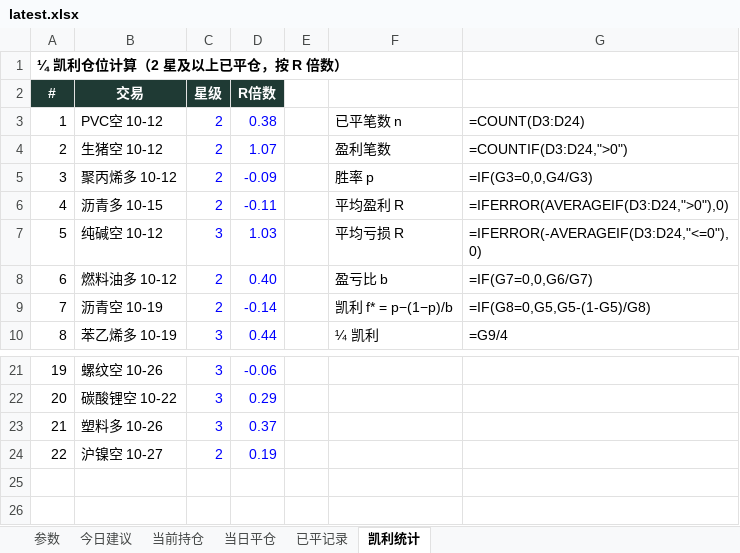
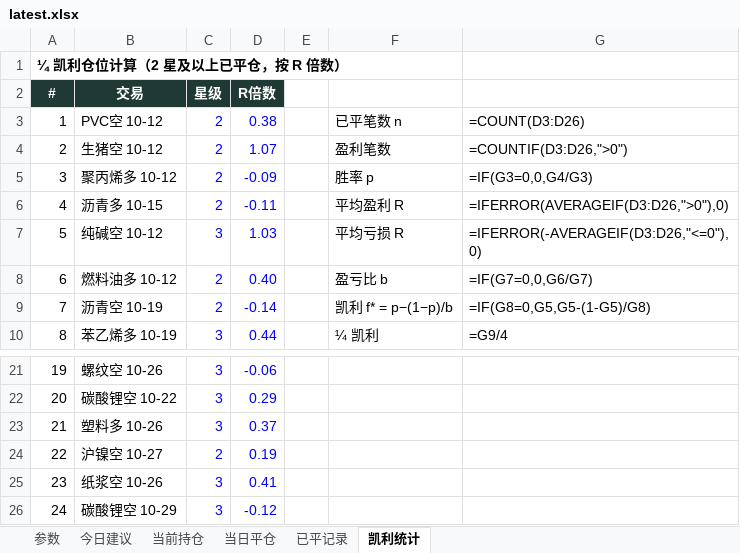
Before and after one commit to yuherantrader-glitch/futures-board, an Excel workbook: latest.xlsx, sheet 凯利统计, drawn as a sheet; only a part is shown, gaps mark what is left out; values as stored, in another font and other column widths than the file's, no borders; formulas without a stored value are shown as written; the diff names each change by its address in the sheet, - before the commit and + after, or states it on an @@ line.

```diff
--- a/latest.xlsx (sheet 凯利统计)
+++ b/latest.xlsx (sheet 凯利统计)
-G3: =COUNT(D3:D24)
+G3: =COUNT(D3:D26)
-G4: =COUNTIF(D3:D24,">0")
+G4: =COUNTIF(D3:D26,">0")
-G6: =IFERROR(AVERAGEIF(D3:D24,">0"),0)
+G6: =IFERROR(AVERAGEIF(D3:D26,">0"),0)
-G7: =IFERROR(-AVERAGEIF(D3:D24,"<=0"),0)
+G7: =IFERROR(-AVERAGEIF(D3:D26,"<=0"),0)
+row 25: 23 | 纸浆空 10-26 | 3 | 0.41
+row 26: 24 | 碳酸锂空 10-29 | 3 | -0.12
```
Also changed, not shown: sheet 今日建议, sheet 当前持仓, sheet 已平记录, sheet 当日平仓, sheet 参数, 4 other files.
